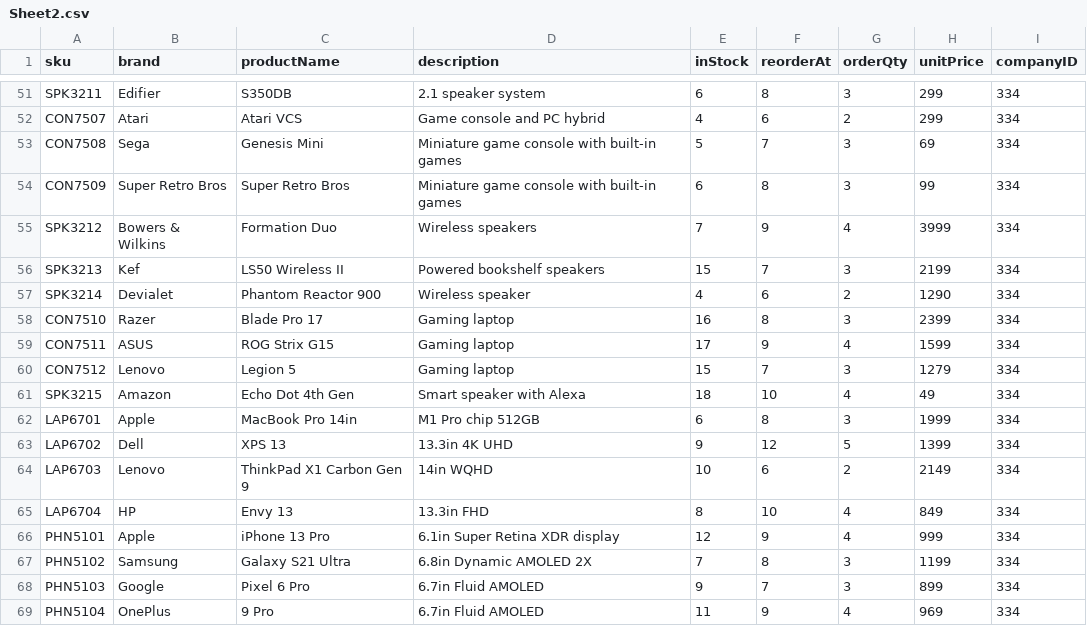
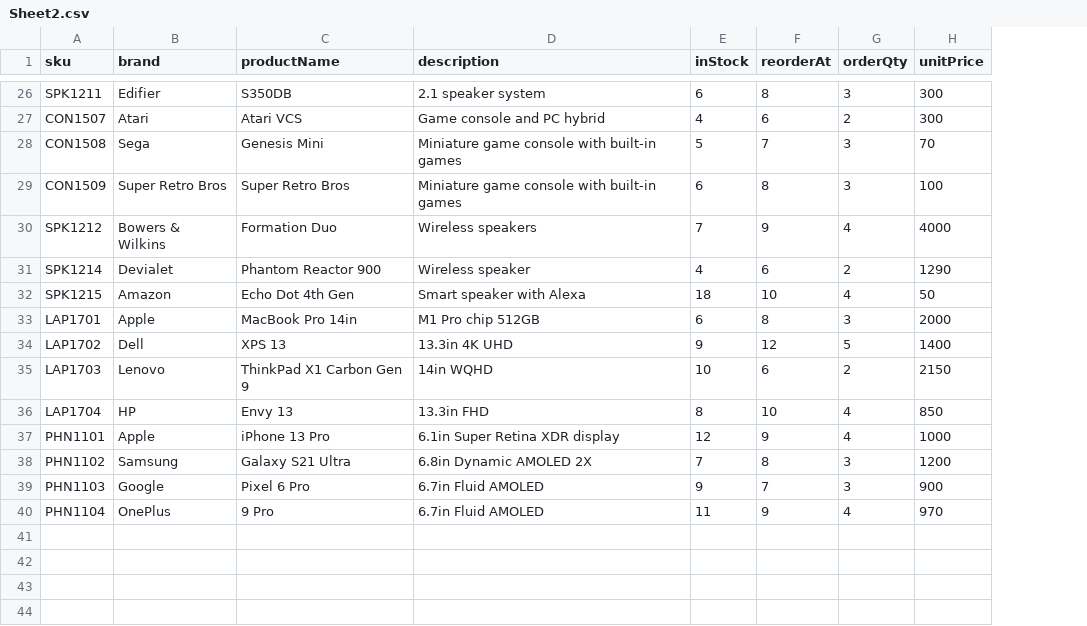
Before and after one commit to DallasSoftwareDevelopersTeamC/DSD_Team_C, a CSV file: server/uploads/Sheet2.csv, drawn as a sheet; only a part is shown, gaps mark what is left out; removed rows and columns are numbered as before the commit, all else as after; the diff covers the shown part only; the diff names each change by its address in the sheet, - before the commit and + after, or states it on an @@ line.

```diff
--- a/server/uploads/Sheet2.csv
+++ b/server/uploads/Sheet2.csv
-column I (companyID), rows 51-55: all 334; row 57: 334; rows 61-69: all 334
-A26 (sku): SPK3211
+A26 (sku): SPK1211
-H26:H27 (unitPrice): 299
+H26:H27 (unitPrice): 300
-A27 (sku): CON7507
+A27 (sku): CON1507
-A28 (sku): CON7508
+A28 (sku): CON1508
-H28 (unitPrice): 69
+H28 (unitPrice): 70
-A29 (sku): CON7509
+A29 (sku): CON1509
-H29 (unitPrice): 99
+H29 (unitPrice): 100
-A30 (sku): SPK3212
+A30 (sku): SPK1212
-H30 (unitPrice): 3999
+H30 (unitPrice): 4000
-row 56: SPK3213 | Kef | LS50 Wireless II | Powered bookshelf speakers | 15 | 7 | 3 | 2199 | 334
-A31 (sku): SPK3214
+A31 (sku): SPK1214
-row 58: CON7510 | Razer | Blade Pro 17 | Gaming laptop | 16 | 8 | 3 | 2399 | 334
-row 59: CON7511 | ASUS | ROG Strix G15 | Gaming laptop | 17 | 9 | 4 | 1599 | 334
-row 60: CON7512 | Lenovo | Legion 5 | Gaming laptop | 15 | 7 | 3 | 1279 | 334
-A32 (sku): SPK3215
+A32 (sku): SPK1215
-H32 (unitPrice): 49
+H32 (unitPrice): 50
-A33 (sku): LAP6701
+A33 (sku): LAP1701
-H33 (unitPrice): 1999
+H33 (unitPrice): 2000
-A34 (sku): LAP6702
+A34 (sku): LAP1702
-H34 (unitPrice): 1399
+H34 (unitPrice): 1400
-A35 (sku): LAP6703
+A35 (sku): LAP1703
-H35 (unitPrice): 2149
+H35 (unitPrice): 2150
-A36 (sku): LAP6704
+A36 (sku): LAP1704
-H36 (unitPrice): 849
+H36 (unitPrice): 850
-A37 (sku): PHN5101
+A37 (sku): PHN1101
-H37 (unitPrice): 999
+H37 (unitPrice): 1000
-A38 (sku): PHN5102
+A38 (sku): PHN1102
-H38 (unitPrice): 1199
+H38 (unitPrice): 1200
-A39 (sku): PHN5103
+A39 (sku): PHN1103
-H39 (unitPrice): 899
+H39 (unitPrice): 900
-A40 (sku): PHN5104
+A40 (sku): PHN1104
-H40 (unitPrice): 969
+H40 (unitPrice): 970
```
Also changed, not shown: 25 removed rows and 42 edited cells elsewhere in this file, 9 other files.
